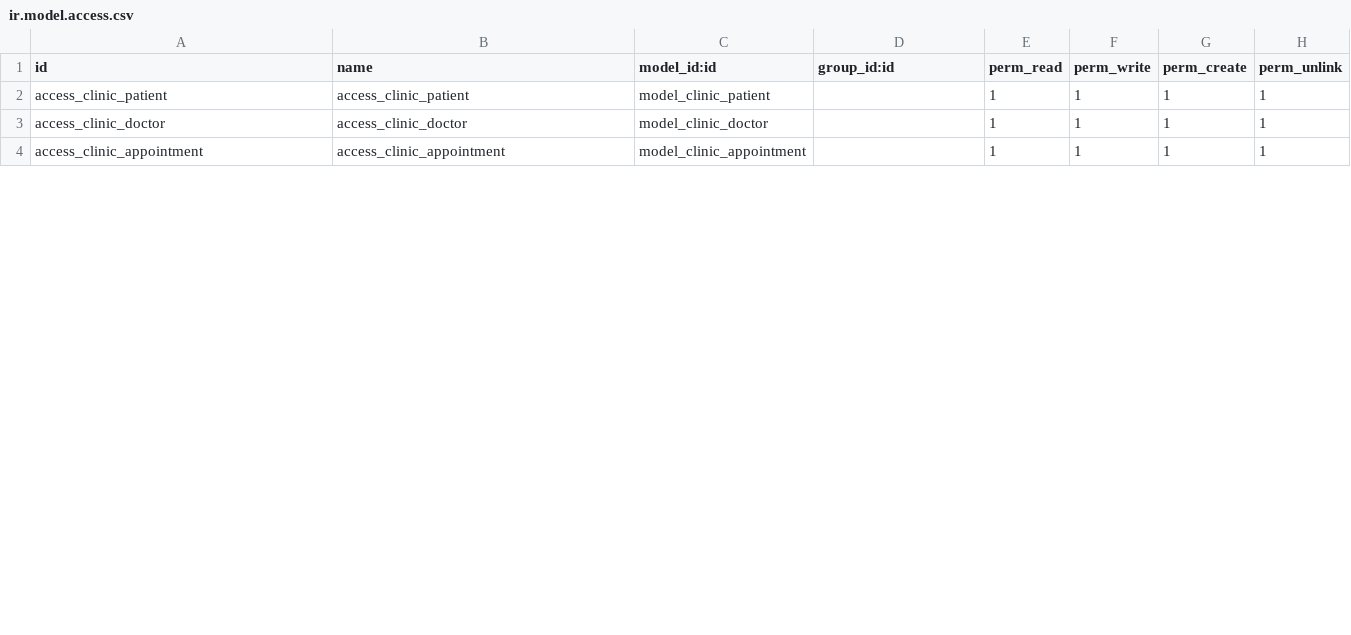
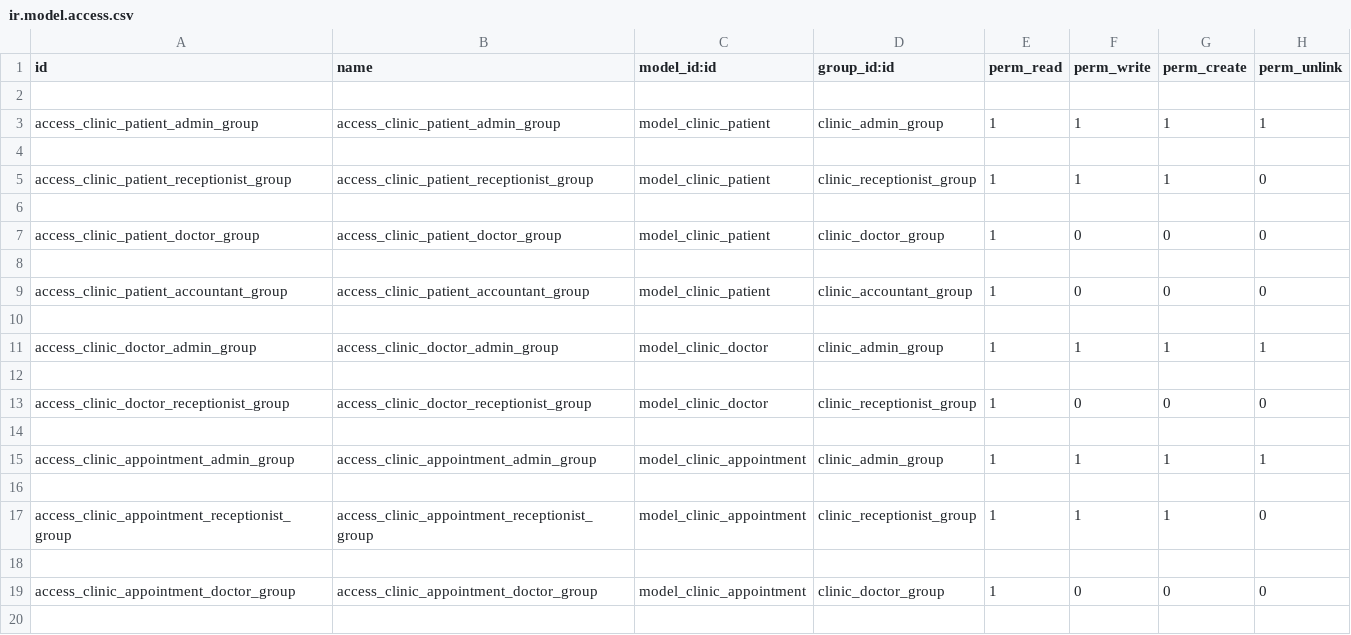
Before and after one commit to WaleedAlsafari/clinic_management, a CSV file: security/ir.model.access.csv, drawn as a sheet; only a part is shown; the diff covers the shown part only.

Commit message:
create 3 groups with access rights (admin, receptionist, doctor, accountant)

```diff
--- a/security/ir.model.access.csv
+++ b/security/ir.model.access.csv
@@ -1,4 +1,20 @@
 id,name,model_id:id,group_id:id,perm_read,perm_write,perm_create,perm_unlink
-access_clinic_patient,access_clinic_patient,model_clinic_patient,,1,1,1,1
-access_clinic_doctor,access_clinic_doctor,model_clinic_doctor,,1,1,1,1
-access_clinic_appointment,access_clinic_appointment,model_clinic_appointment,,1,1,1,1
+
+access_clinic_patient_admin_group,access_clinic_patient_admin_group,model_clinic_patient,clinic_admin_group,1,1,1,1
+
+access_clinic_patient_receptionist_group,access_clinic_patient_receptionist_group,model_clinic_patient,clinic_receptionist_group,1,1,1,0
+
+access_clinic_patient_doctor_group,access_clinic_patient_doctor_group,model_clinic_patient,clinic_doctor_group,1,0,0,0
+
+access_clinic_patient_accountant_group,access_clinic_patient_accountant_group,model_clinic_patient,clinic_accountant_group,1,0,0,0
+
+access_clinic_doctor_admin_group,access_clinic_doctor_admin_group,model_clinic_doctor,clinic_admin_group,1,1,1,1
+
+access_clinic_doctor_receptionist_group,access_clinic_doctor_receptionist_group,model_clinic_doctor,clinic_receptionist_group,1,0,0,0
+
+access_clinic_appointment_admin_group,access_clinic_appointment_admin_group,model_clinic_appointment,clinic_admin_group,1,1,1,1
+
+access_clinic_appointment_receptionist_group,access_clinic_appointment_receptionist_group,model_clinic_appointment,clinic_receptionist_group,1,1,1,0
+
+access_clinic_appointment_doctor_group,access_clinic_appointment_doctor_group,model_clinic_appointment,clinic_doctor_group,1,0,0,0
+
```
Also changed, not shown: 23 added rows and 12 edited cells elsewhere in this file, 8 other files.
